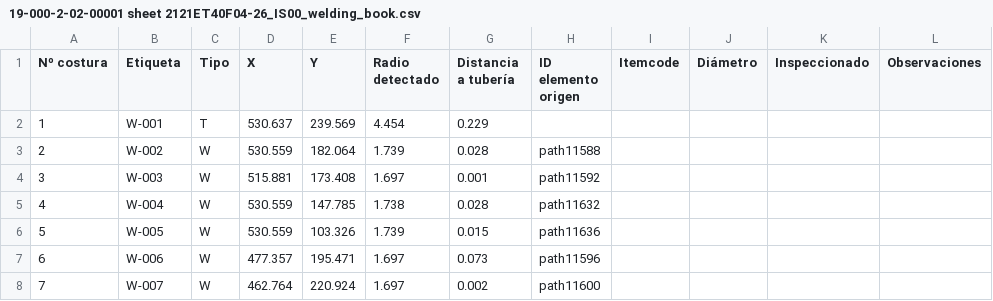
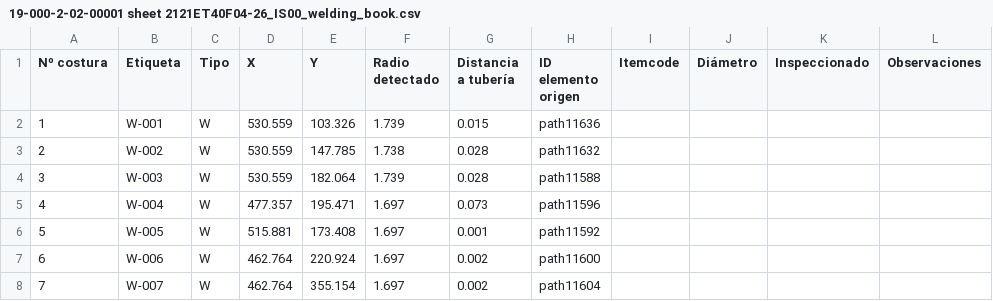
Before and after one commit to martinboris-alt/tramear-isometricos-inkscape, a CSV file: revision_10pdfs/19-000-2-02-00001 sheet 2121ET40F04-26_IS00_welding_book.csv, drawn as a sheet; only a part is shown; the diff covers the shown part only.

```diff
--- a/revision_10pdfs/19-000-2-02-00001 sheet 2121ET40F04-26_IS00_welding_book.csv
+++ b/revision_10pdfs/19-000-2-02-00001 sheet 2121ET40F04-26_IS00_welding_book.csv
@@ -1,8 +1,8 @@
 Nº costura;Etiqueta;Tipo;X;Y;Radio detectado;Distancia a tubería;ID elemento origen;Itemcode;Diámetro;Inspeccionado;Observaciones
-1;W-001;T;530.637;239.569;4.454;0.229;;;;;
-2;W-002;W;530.559;182.064;1.739;0.028;path11588;;;;
-3;W-003;W;515.881;173.408;1.697;0.001;path11592;;;;
-4;W-004;W;530.559;147.785;1.738;0.028;path11632;;;;
-5;W-005;W;530.559;103.326;1.739;0.015;path11636;;;;
-6;W-006;W;477.357;195.471;1.697;0.073;path11596;;;;
-7;W-007;W;462.764;220.924;1.697;0.002;path11600;;;;
+1;W-001;W;530.559;103.326;1.739;0.015;path11636;;;;
+2;W-002;W;530.559;147.785;1.738;0.028;path11632;;;;
+3;W-003;W;530.559;182.064;1.739;0.028;path11588;;;;
+4;W-004;W;477.357;195.471;1.697;0.073;path11596;;;;
+5;W-005;W;515.881;173.408;1.697;0.001;path11592;;;;
+6;W-006;W;462.764;220.924;1.697;0.002;path11600;;;;
+7;W-007;W;462.764;355.154;1.697;0.002;path11604;;;;
```
Also changed, not shown: 1 removed row and 27 edited cells elsewhere in this file, revision_10pdfs/19-000-2-02-00001 sheet 2121CD40F09-2_IS01_welding_book.csv, revision_10pdfs/19-000-2-02-00001 sheet 2121FL40F01-1_IS00_welding_book.csv, 53 other files.
